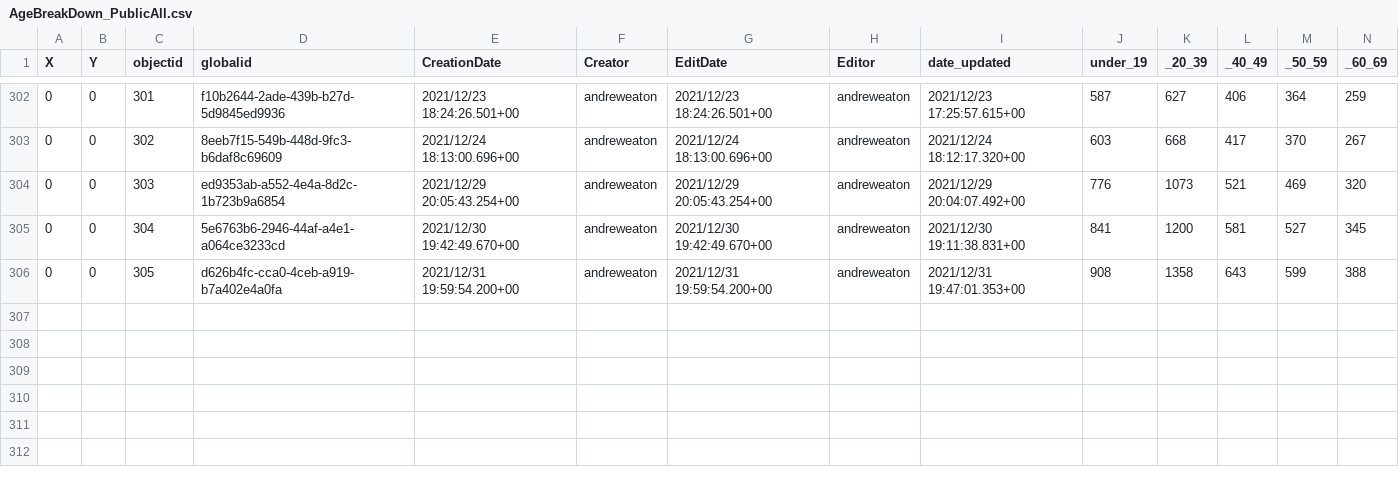
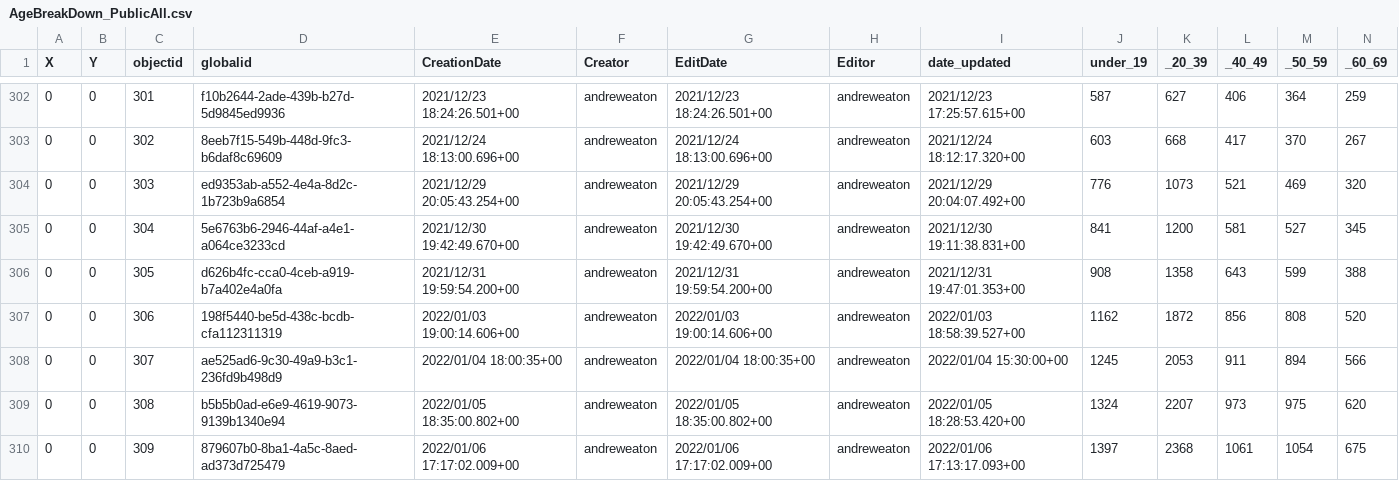
Before and after one commit to ahurford/covid-nl, a CSV file: NL-Hub/AgeBreakDown_PublicAll.csv, drawn as a sheet; only a part is shown, gaps mark what is left out; rows hold the shown columns only; the diff names each change by its address in the sheet, - before the commit and + after, or states it on an @@ line.

```diff
--- a/NL-Hub/AgeBreakDown_PublicAll.csv
+++ b/NL-Hub/AgeBreakDown_PublicAll.csv
+row 307: 0 | 0 | 306 | 198f5440-be5d-438c-bcdb-cfa112311319 | 2022/01/03 19:00:14.606+00 | andreweaton | 2022/01/03 19:00:14.606+00 | andreweaton | 2022/01/03 18:58:39.527+00 | 1162 | 1872 | 856 | 808 | 520
+row 308: 0 | 0 | 307 | ae525ad6-9c30-49a9-b3c1-236fd9b498d9 | 2022/01/04 18:00:35+00 | andreweaton | 2022/01/04 18:00:35+00 | andreweaton | 2022/01/04 15:30:00+00 | 1245 | 2053 | 911 | 894 | 566
+row 309: 0 | 0 | 308 | b5b5b0ad-e6e9-4619-9073-9139b1340e94 | 2022/01/05 18:35:00.802+00 | andreweaton | 2022/01/05 18:35:00.802+00 | andreweaton | 2022/01/05 18:28:53.420+00 | 1324 | 2207 | 973 | 975 | 620
+row 310: 0 | 0 | 309 | 879607b0-8ba1-4a5c-8aed-ad373d725479 | 2022/01/06 17:17:02.009+00 | andreweaton | 2022/01/06 17:17:02.009+00 | andreweaton | 2022/01/06 17:13:17.093+00 | 1397 | 2368 | 1061 | 1054 | 675
```
Also changed, not shown: NL-Hub/Prov_Covid_Daily_Stats_v2_Public_View.csv, NL-Hub/RHA_DailyData_Original_Public.csv.
